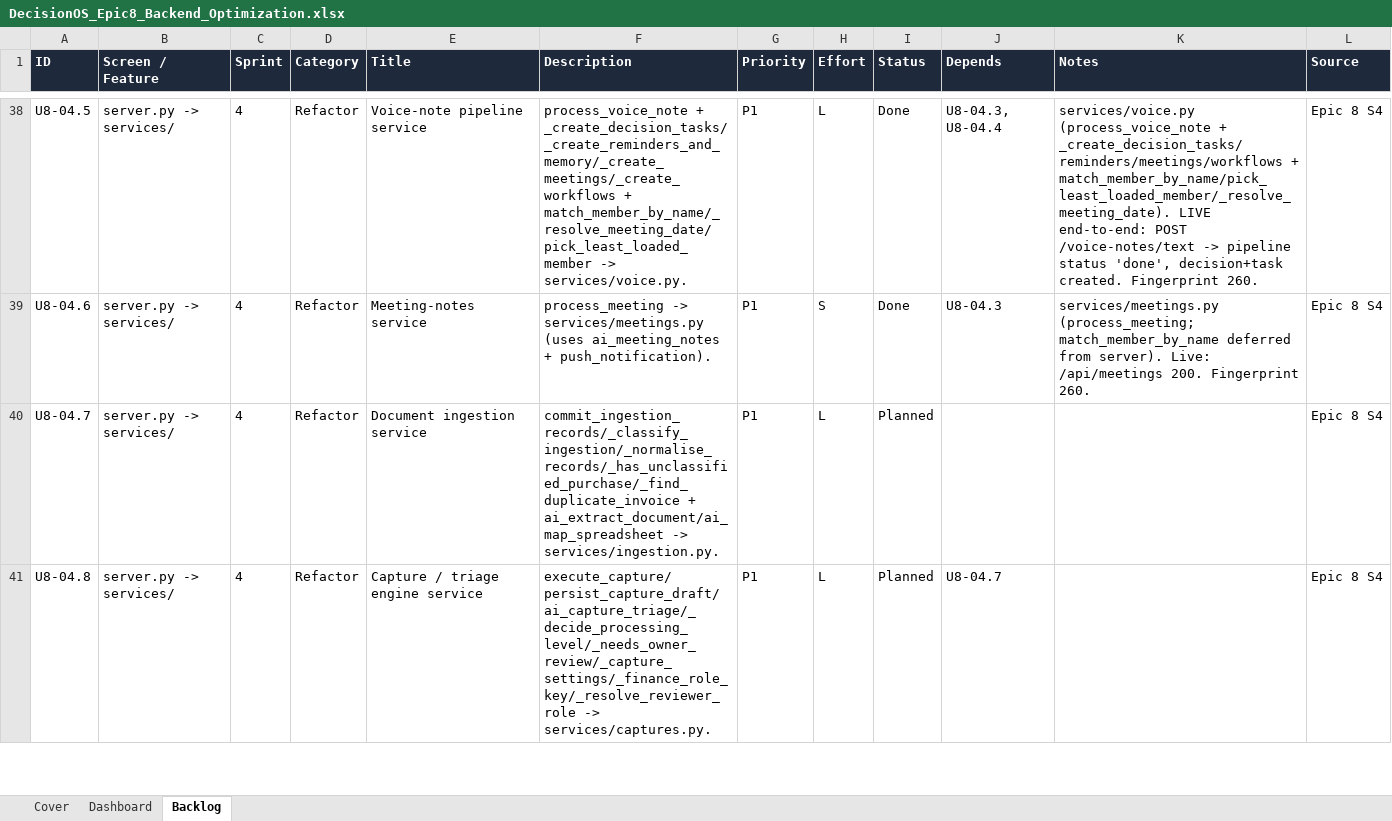
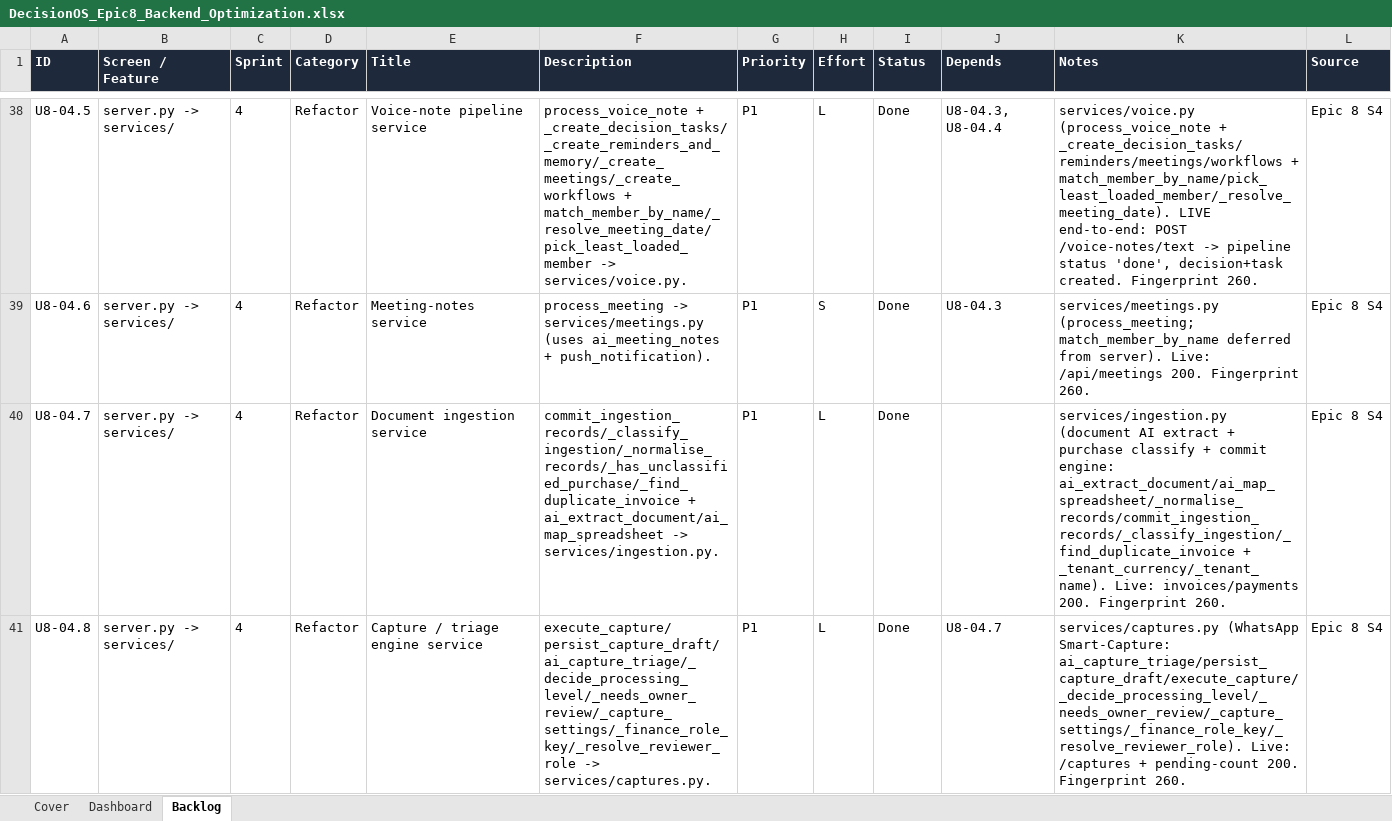
Before and after one commit to quazrelevate-god/DecisionOS, an Excel workbook: docs/DecisionOS_Epic8_Backend_Optimization.xlsx, sheet Backlog, drawn as a sheet; only a part is shown, gaps mark what is left out; values as stored, in another font and other column widths than the file's, no borders; the diff covers the shown part only; the diff names each change by its address in the sheet, - before the commit and + after, or states it on an @@ line.

```diff
--- a/docs/DecisionOS_Epic8_Backend_Optimization.xlsx (sheet Backlog)
+++ b/docs/DecisionOS_Epic8_Backend_Optimization.xlsx (sheet Backlog)
-I40:I41 (Status): Planned
+I40:I41 (Status): Done
-K40 (Notes): (empty)
+K40 (Notes): services/ingestion.py (document AI extract + purchase classify + commit engine: ai_extract_document/ai_map_spreadsheet/_normalise_records/commit_ingestion_records/_classify_ingestion/_find_duplicate_invoice + _tenant_currency/_tenant_name). Live: invoices/payments 200. Fingerprint 260.
-K41 (Notes): (empty)
+K41 (Notes): services/captures.py (WhatsApp Smart-Capture: ai_capture_triage/persist_capture_draft/execute_capture/_decide_processing_level/_needs_owner_review/_capture_settings/_finance_role_key/_resolve_reviewer_role). Live: /captures + pending-count 200. Fingerprint 260.
```
Also changed, not shown: 10 edited cells elsewhere in this sheet, sheet Dashboard, docs/DecisionOS_Master_Tracker.xlsx, 15 other files.
